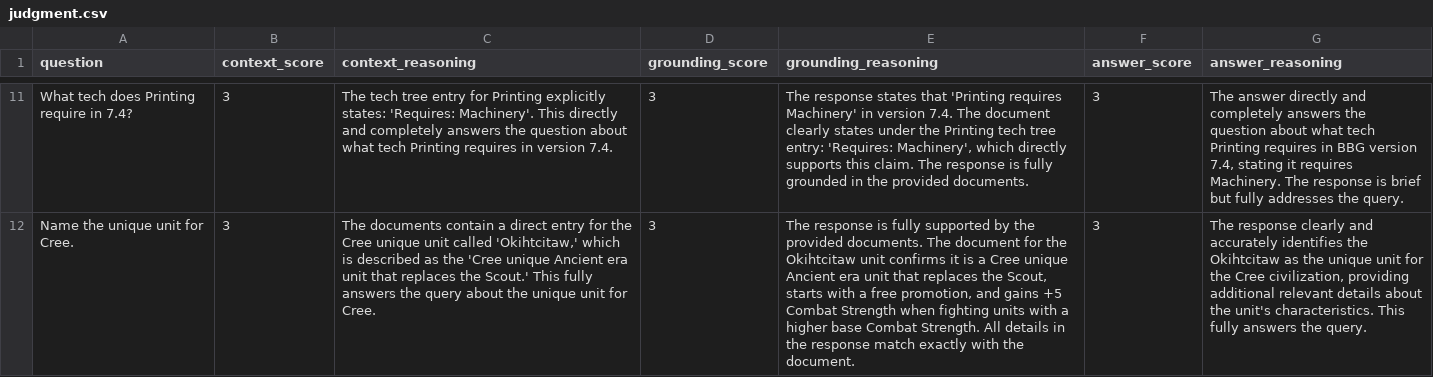
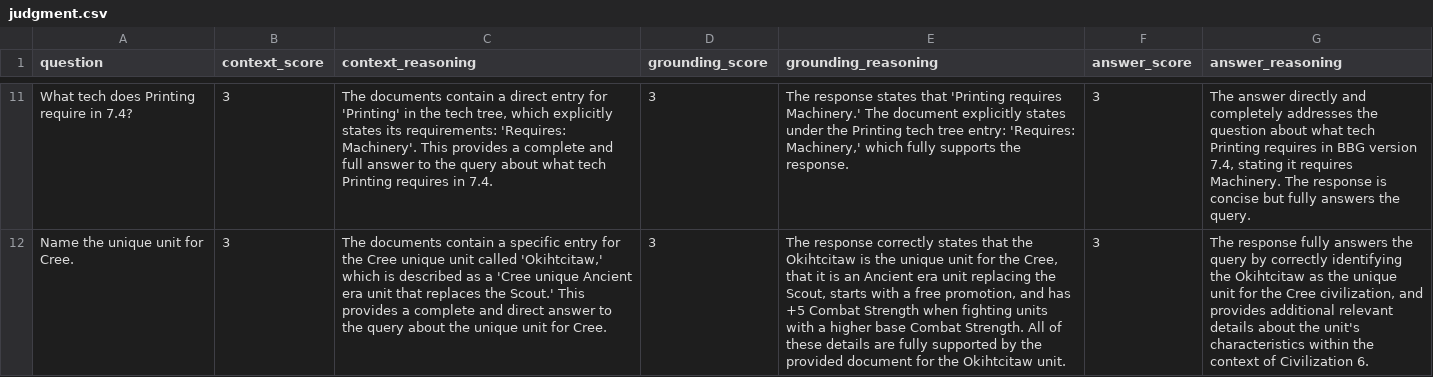
Before and after one commit to brianmcd08/civ-rag-pipeline, a CSV file: judgment.csv, drawn as a sheet; only a part is shown, gaps mark what is left out; the diff covers the shown part only; the diff names each change by its address in the sheet, - before the commit and + after, or states it on an @@ line.

Commit message:
Removed persona because of failing grounding eval scores

```diff
--- a/judgment.csv
+++ b/judgment.csv
-C11 (context_reasoning): The tech tree entry for Printing explicitly states: 'Requires: Machinery'. This directly and completely answers the question about what tech Printing requires in version 7.4.
+C11 (context_reasoning): The documents contain a direct entry for 'Printing' in the tech tree, which explicitly states its requirements: 'Requires: Machinery'. This provides a complete and full answer to the query about what tech Printing requires in 7.4.
-E11 (grounding_reasoning): …'Printing requires Machinery' in version 7.4. The document clearly states under the Printing tech tree entry: 'Requires: Machinery', which directly supports this claim. The response is fully grounded in the provided documents.
+E11 (grounding_reasoning): …'Printing requires Machinery.' The document explicitly states under the Printing tech tree entry: 'Requires: Machinery,' which fully supports the response.
-G11 (answer_reasoning): …and completely answers the question about what tech Printing requires in BBG version 7.4, stating it requires Machinery. The response is brief but fully addresses the query.
+G11 (answer_reasoning): …and completely addresses the question about what tech Printing requires in BBG version 7.4, stating it requires Machinery. The response is concise but fully answers the query.
-C12 (context_reasoning): …contain a direct entry for the Cree unique unit called 'Okihtcitaw,' which is described as the 'Cree unique Ancient era unit that replaces the Scout.' This fully answers the query…
+C12 (context_reasoning): …contain a specific entry for the Cree unique unit called 'Okihtcitaw,' which is described as a 'Cree unique Ancient era unit that replaces the Scout.' This provides a complete and direct answer to the query…
-E12 (grounding_reasoning): The response is fully supported by the provided documents. The document for the Okihtcitaw unit confirms it is a Cree unique Ancient era unit that replaces the Scout, starts with a free promotion, and gains +5 Combat Strength when fighting units with a higher base Combat Strength. All details in the response match exactly with the document.
+E12 (grounding_reasoning): The response correctly states that the Okihtcitaw is the unique unit for the Cree, that it is an Ancient era unit replacing the Scout, starts with a free promotion, and has +5 Combat Strength when fighting units with a higher base Combat Strength. All of these details are fully supported by the provided document for the Okihtcitaw unit.
-G12 (answer_reasoning): The response clearly and accurately identifies the Okihtcitaw as the unique unit for the Cree civilization, providing additional relevant details about the unit's characteristics. This fully answers the query.
+G12 (answer_reasoning): The response fully answers the query by correctly identifying the Okihtcitaw as the unique unit for the Cree civilization, and provides additional relevant details about the unit's characteristics within the context of Civilization 6.
```
Also changed, not shown: 51 edited cells elsewhere in this file, 4 other files.
